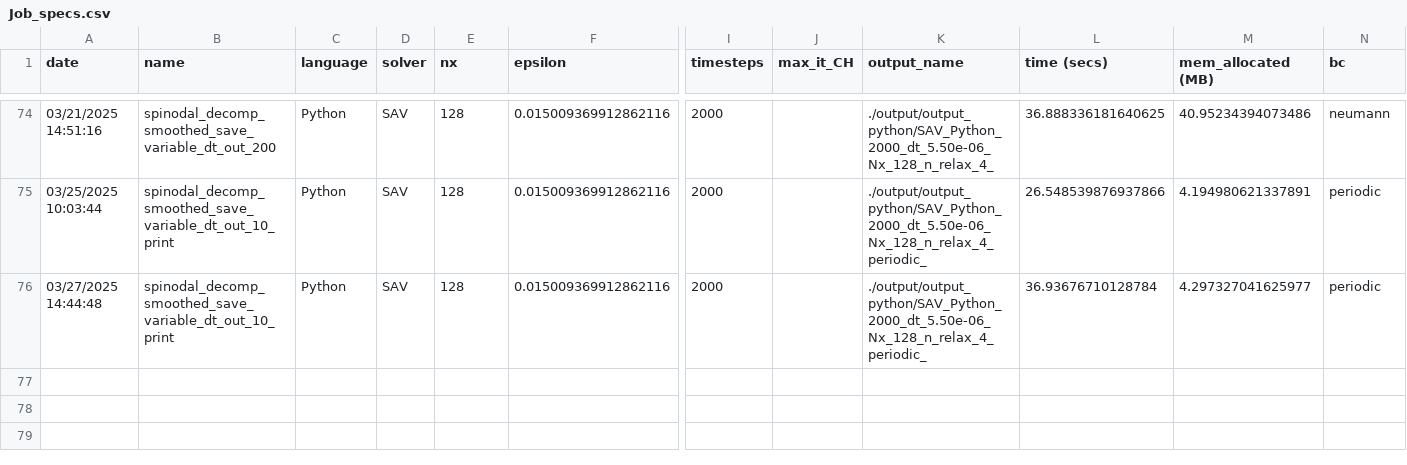
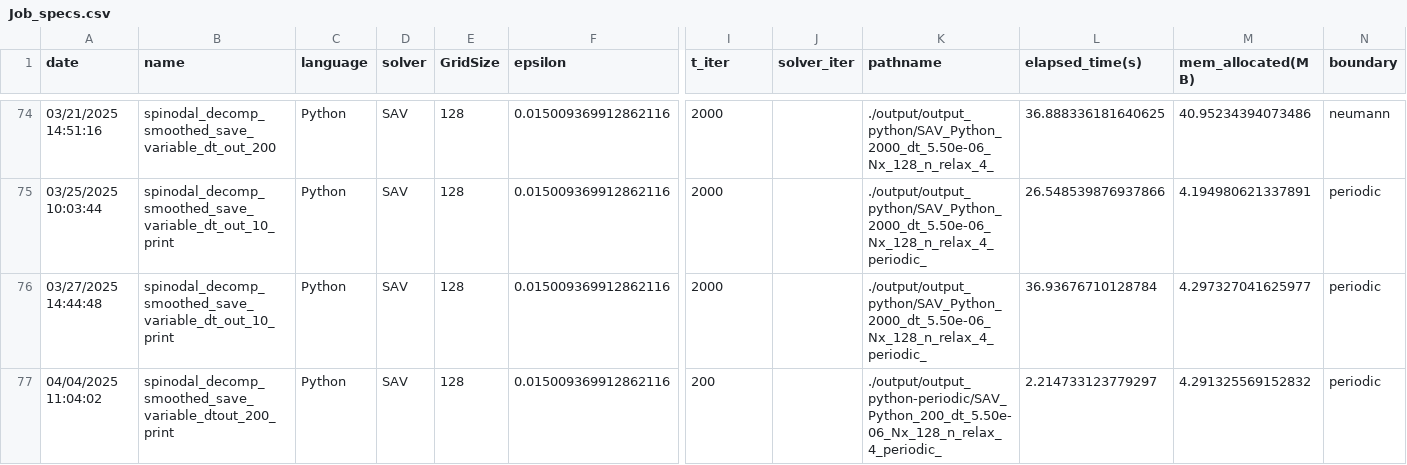
Before and after one commit to smgroves/CHsolvers_package, a CSV file: Job_specs.csv, drawn as a sheet; only a part is shown, gaps mark what is left out; rows hold the shown columns only; the diff names each change by its address in the sheet, - before the commit and + after, or states it on an @@ line.

```diff
--- a/Job_specs.csv
+++ b/Job_specs.csv
-E1: nx
+E1: GridSize
-I1: timesteps
+I1: t_iter
-J1: max_it_CH
+J1: solver_iter
-K1: output_name
+K1: pathname
-L1: time (secs)
+L1: elapsed_time(s)
-M1: mem_allocated (MB)
+M1: mem_allocated(MB)
-N1: bc
+N1: boundary
+row 77: 04/04/2025 11:04:02 | spinodal_decomp_smoothed_save_variable_dtout_200_print | Python | SAV | 128 | 0.015009369912862116 | 200 |  | ./output/output_python-periodic/SAV_Python_200_dt_5.50e-06_Nx_128_n_relax_4_periodic_ | 2.214733123779297 | 4.291325569152832 | periodic
```
Also changed, not shown: 14 other files.
